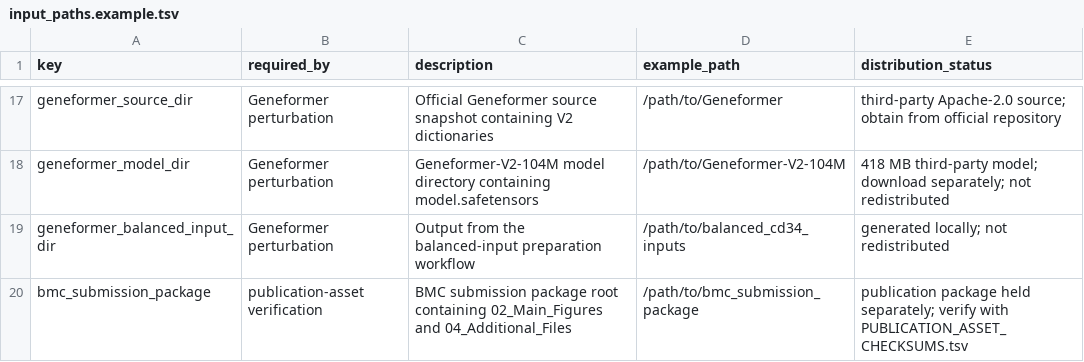
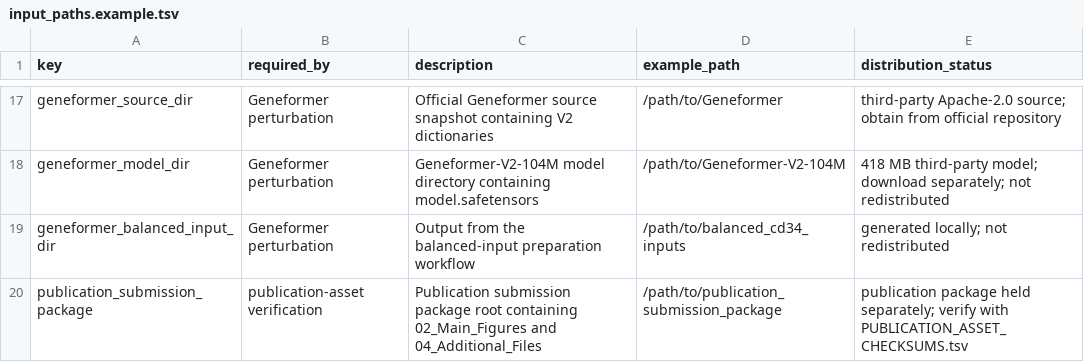
Before and after one commit to yuyi-wang-imu/aa-donor-recovery-perturbation, a TSV file: config/input_paths.example.tsv, drawn as a sheet; only a part is shown, gaps mark what is left out.

```diff
--- a/config/input_paths.example.tsv
+++ b/config/input_paths.example.tsv
@@ -19,2 +19,2 @@ geneformer_model_dir	Geneformer perturbation	Geneformer-V2-104M model directory
 geneformer_balanced_input_dir	Geneformer perturbation	Output from the balanced-input preparation workflow	/path/to/balanced_cd34_inputs	generated locally; not redistributed
-bmc_submission_package	publication-asset verification	BMC submission package root containing 02_Main_Figures and 04_Additional_Files	/path/to/bmc_submission_package	publication package held separately; verify with PUBLICATION_ASSET_CHECKSUMS.tsv
+publication_submission_package	publication-asset verification	Publication submission package root containing 02_Main_Figures and 04_Additional_Files	/path/to/publication_submission_package	publication package held separately; verify with PUBLICATION_ASSET_CHECKSUMS.tsv
```
Also changed, not shown: FIGURE_SOURCE_MAP.tsv, MANIFEST.tsv, 62 other files.
